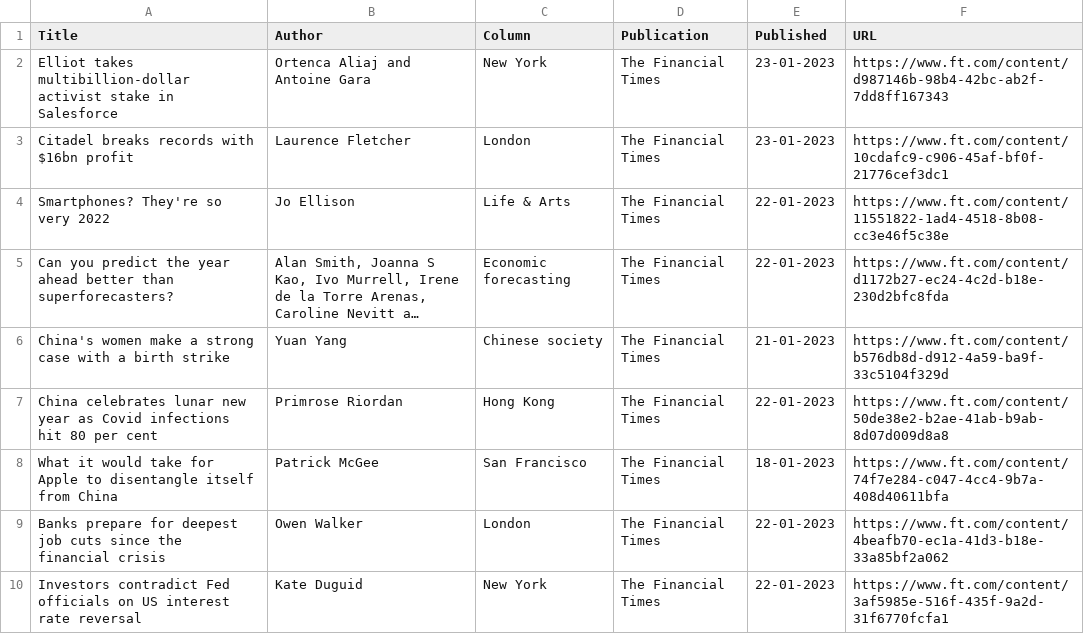
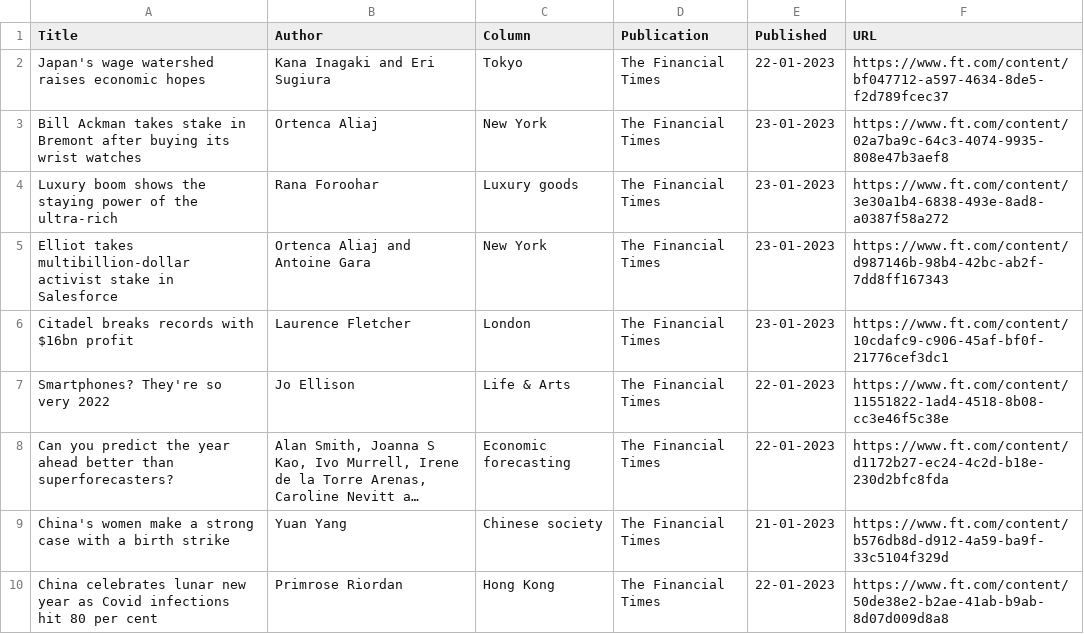
Before and after one commit to jaymarichua/ft-metadata, a CSV file: articles.csv, drawn as a sheet; only a part is shown; the shorter side is filled out with more unchanged rows; long unchanged cells end in ….

Commit message:
Update articles.csv

```diff
--- a/articles.csv
+++ b/articles.csv
@@ -1,2 +1,5 @@
 Title, Author, Column, Publication, Published, URL
+Japan's wage watershed raises economic hopes, "Kana Inagaki and Eri Sugiura", Tokyo, The Financial Times, 22-01-2023, https://www.ft.com/content/bf047712-a597-4634-8de5-f2d789fcec37
+Bill Ackman takes stake in Bremont after buying its wrist watches, Ortenca Aliaj, New York, The Financial Times, 23-01-2023, https://www.ft.com/content/02a7ba9c-64c3-4074-9935-808e47b3aef8
+Luxury boom shows the staying power of the ultra-rich, Rana Foroohar, Luxury goods, The Financial Times, 23-01-2023, https://www.ft.com/content/3e30a1b4-6838-493e-8ad8-a0387f58a272
 Elliot takes multibillion-dollar activist stake in Salesforce, "Ortenca Aliaj and Antoine Gara", New York, The Financial Times, 23-01-2023, https://www.ft.com/content/d987146b-98b4-42bc-ab2f-7dd8ff167343
```
